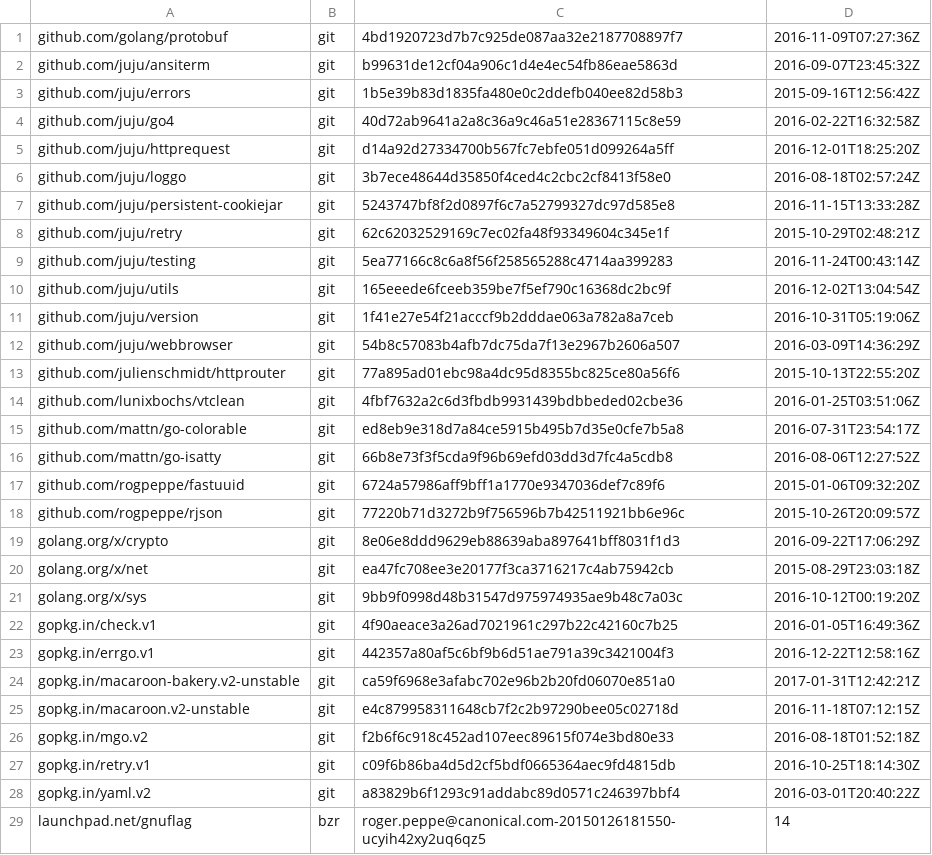
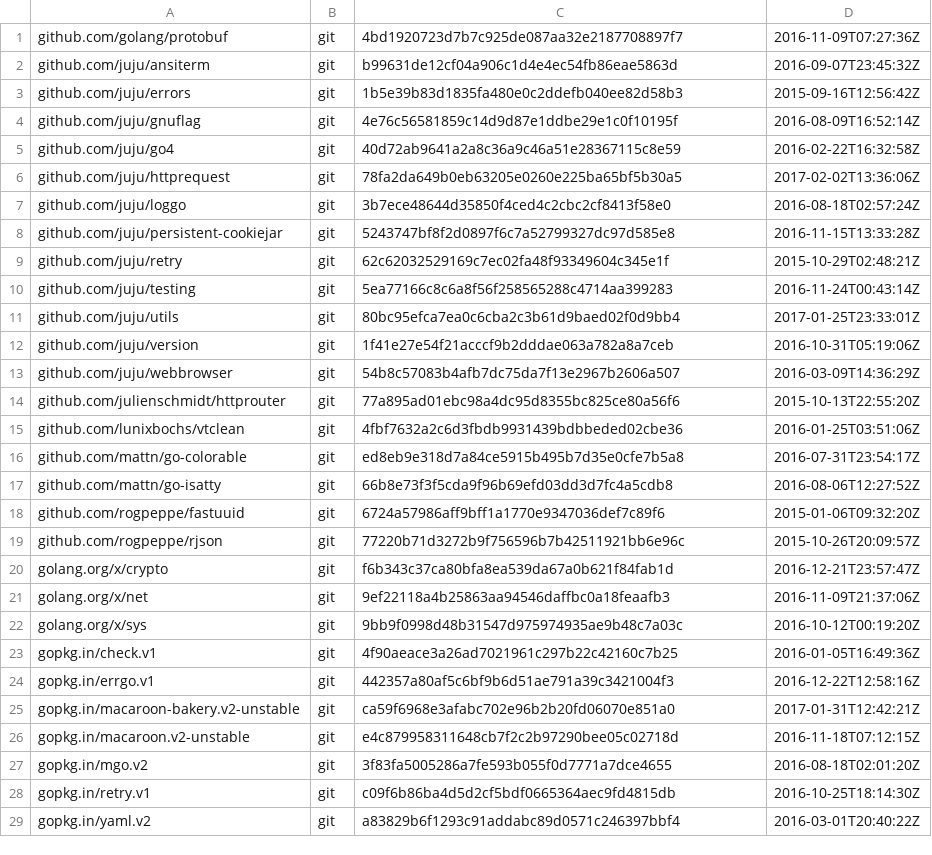
Before and after one commit to rogpeppe/bhttp, a TSV file: dependencies.tsv, drawn as a sheet.

Commit message:
use github gnuflag
This means it's possible to install bhttp without needing bzr.

```diff
--- a/dependencies.tsv
+++ b/dependencies.tsv
@@ -3,4 +3,5 @@ github.com/juju/ansiterm	git	b99631de12cf04a906c1d4e4ec54fb86eae5863d	2016-09-07
 github.com/juju/errors	git	1b5e39b83d1835fa480e0c2ddefb040ee82d58b3	2015-09-16T12:56:42Z
+github.com/juju/gnuflag	git	4e76c56581859c14d9d87e1ddbe29e1c0f10195f	2016-08-09T16:52:14Z
 github.com/juju/go4	git	40d72ab9641a2a8c36a9c46a51e28367115c8e59	2016-02-22T16:32:58Z
-github.com/juju/httprequest	git	d14a92d27334700b567fc7ebfe051d099264a5ff	2016-12-01T18:25:20Z
+github.com/juju/httprequest	git	78fa2da649b0eb63205e0260e225ba65bf5b30a5	2017-02-02T13:36:06Z
 github.com/juju/loggo	git	3b7ece48644d35850f4ced4c2cbc2cf8413f58e0	2016-08-18T02:57:24Z
@@ -9,3 +10,3 @@ github.com/juju/retry	git	62c62032529169c7ec02fa48f93349604c345e1f	2015-10-29T02
 github.com/juju/testing	git	5ea77166c8c6a8f56f258565288c4714aa399283	2016-11-24T00:43:14Z
-github.com/juju/utils	git	165eeede6fceeb359be7f5ef790c16368dc2bc9f	2016-12-02T13:04:54Z
+github.com/juju/utils	git	80bc95efca7ea0c6cba2c3b61d9baed02f0d9bb4	2017-01-25T23:33:01Z
 github.com/juju/version	git	1f41e27e54f21acccf9b2dddae063a782a8a7ceb	2016-10-31T05:19:06Z
@@ -18,4 +19,4 @@ github.com/rogpeppe/fastuuid	git	6724a57986aff9bff1a1770e9347036def7c89f6	2015-0
 github.com/rogpeppe/rjson	git	77220b71d3272b9f756596b7b42511921bb6e96c	2015-10-26T20:09:57Z
-golang.org/x/crypto	git	8e06e8ddd9629eb88639aba897641bff8031f1d3	2016-09-22T17:06:29Z
-golang.org/x/net	git	ea47fc708ee3e20177f3ca3716217c4ab75942cb	2015-08-29T23:03:18Z
+golang.org/x/crypto	git	f6b343c37ca80bfa8ea539da67a0b621f84fab1d	2016-12-21T23:57:47Z
+golang.org/x/net	git	9ef22118a4b25863aa94546daffbc0a18feaafb3	2016-11-09T21:37:06Z
 golang.org/x/sys	git	9bb9f0998d48b31547d975974935ae9b48c7a03c	2016-10-12T00:19:20Z
@@ -25,5 +26,4 @@ gopkg.in/macaroon-bakery.v2-unstable	git	ca59f6968e3afabc702e96b2b20fd06070e851a
 gopkg.in/macaroon.v2-unstable	git	e4c879958311648cb7f2c2b97290bee05c02718d	2016-11-18T07:12:15Z
-gopkg.in/mgo.v2	git	f2b6f6c918c452ad107eec89615f074e3bd80e33	2016-08-18T01:52:18Z
+gopkg.in/mgo.v2	git	3f83fa5005286a7fe593b055f0d7771a7dce4655	2016-08-18T02:01:20Z
 gopkg.in/retry.v1	git	c09f6b86ba4d5d2cf5bdf0665364aec9fd4815db	2016-10-25T18:14:30Z
 gopkg.in/yaml.v2	git	a83829b6f1293c91addabc89d0571c246397bbf4	2016-03-01T20:40:22Z
-launchpad.net/gnuflag	bzr	roger.peppe@canonical.com-20150126181550-ucyih42xy2uq6qz5	14
```
Also changed, not shown: 2 other files.
